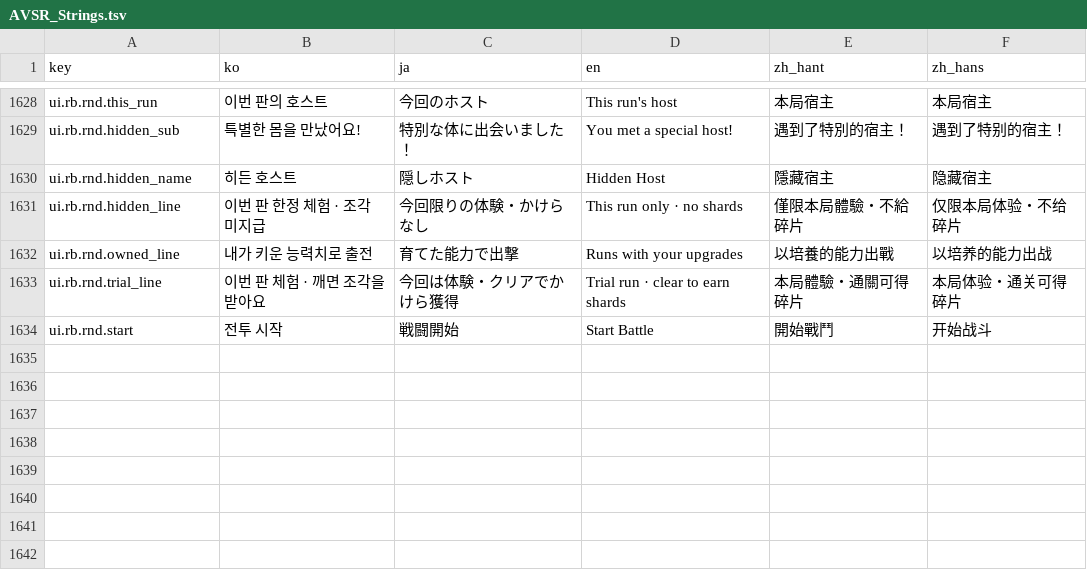
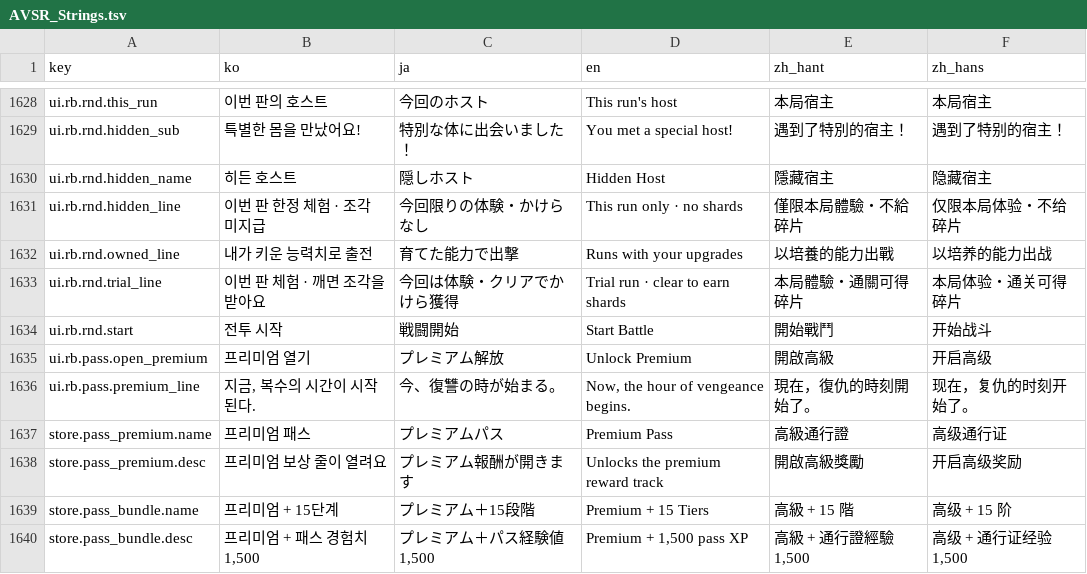
Before and after one commit to inpiawon-ui/AvengingSprit, a TSV file: Projects/AVSR/Localization/AVSR_Strings.tsv, drawn as a sheet; only a part is shown, gaps mark what is left out; the diff names each change by its address in the sheet, - before the commit and + after, or states it on an @@ line.

```diff
--- a/Projects/AVSR/Localization/AVSR_Strings.tsv
+++ b/Projects/AVSR/Localization/AVSR_Strings.tsv
+row 1635: ui.rb.pass.open_premium | 프리미엄 열기 | プレミアム解放 | Unlock Premium | 開啟高級 | 开启高级
+row 1636: ui.rb.pass.premium_line | 지금, 복수의 시간이 시작된다. | 今、復讐の時が始まる。 | Now, the hour of vengeance begins. | 現在，復仇的時刻開始了。 | 现在，复仇的时刻开始了。
+row 1637: store.pass_premium.name | 프리미엄 패스 | プレミアムパス | Premium Pass | 高級通行證 | 高级通行证
+row 1638: store.pass_premium.desc | 프리미엄 보상 줄이 열려요 | プレミアム報酬が開きます | Unlocks the premium reward track | 開啟高級獎勵 | 开启高级奖励
+row 1639: store.pass_bundle.name | 프리미엄 + 15단계 | プレミアム＋15段階 | Premium + 15 Tiers | 高級 + 15 階 | 高级 + 15 阶
+row 1640: store.pass_bundle.desc | 프리미엄 + 패스 경험치 1,500 | プレミアム＋パス経験値1,500 | Premium + 1,500 pass XP | 高級 + 通行證經驗 1,500 | 高级 + 通行证经验 1,500
```
Also changed, not shown: Projects/AVSR/Localization/rb_strings_rails.tsv, 13 other files.
